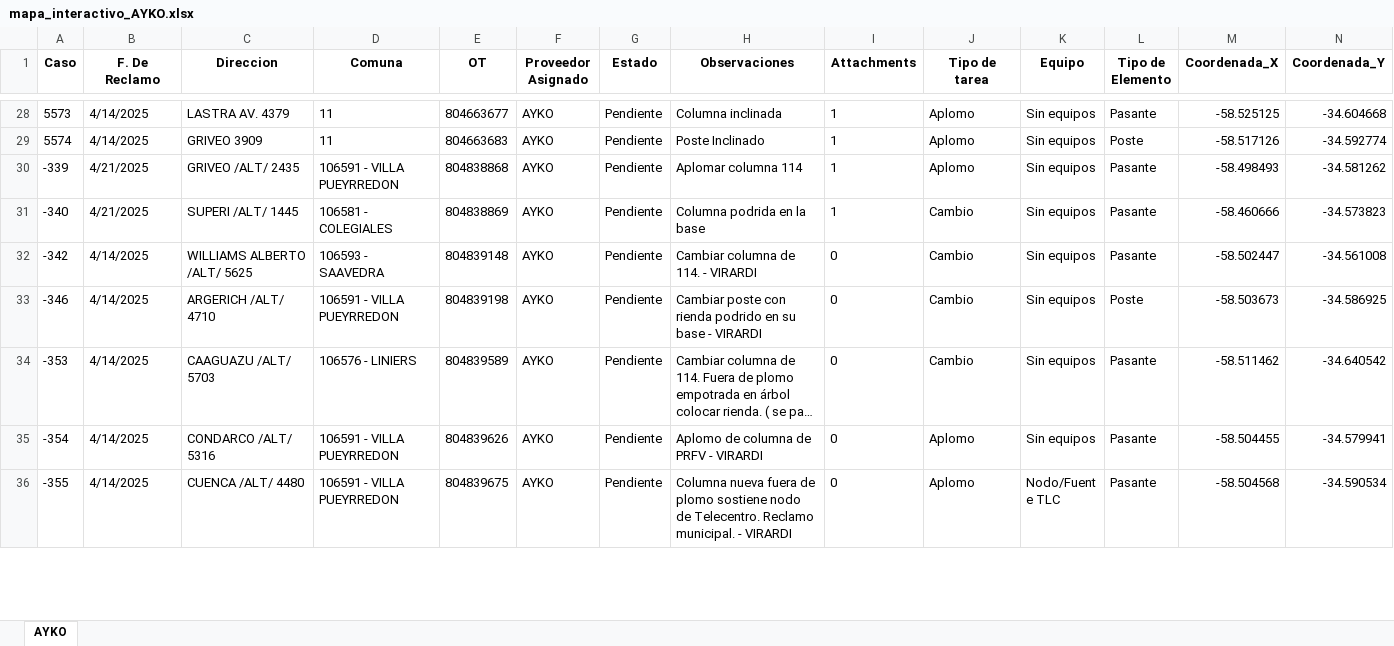
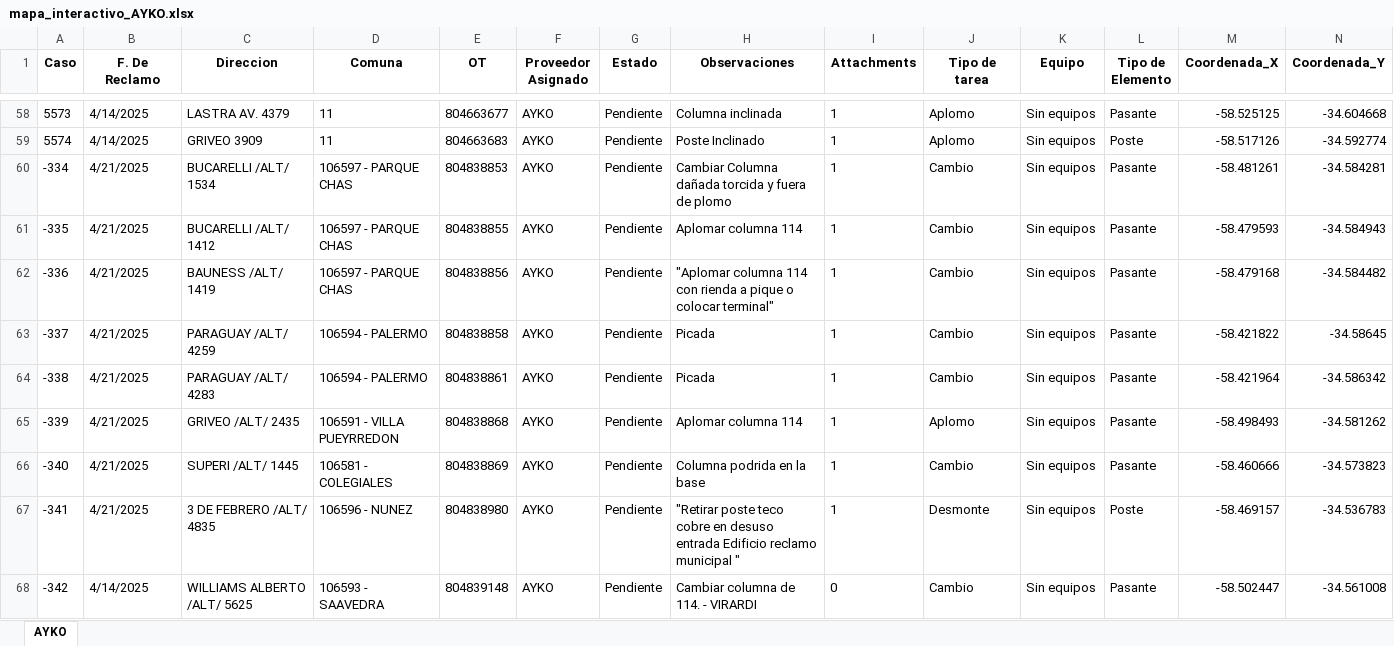
Before and after one commit to riv1matias/mapa_ayko, an Excel workbook: mapa_interactivo_AYKO.xlsx, sheet AYKO, drawn as a sheet; only a part is shown, gaps mark what is left out; the shorter side is filled out with more unchanged rows; long unchanged cells end in …; values as stored, in another font and other column widths than the file's, no borders; the diff covers the shown part only; the diff names each change by its address in the sheet, - before the commit and + after, or states it on an @@ line.

```diff
--- a/mapa_interactivo_AYKO.xlsx (sheet AYKO)
+++ b/mapa_interactivo_AYKO.xlsx (sheet AYKO)
+row 60: -334 | 4/21/2025 | BUCARELLI /ALT/ 1534 | 106597 - PARQUE CHAS | 804838853 | AYKO | Pendiente | Cambiar Columna dañada torcida y fuera de plomo | 1 | Cambio | Sin equipos | Pasante | -58.481261 | -34.584281
+row 61: -335 | 4/21/2025 | BUCARELLI /ALT/ 1412 | 106597 - PARQUE CHAS | 804838855 | AYKO | Pendiente | Aplomar columna 114 | 1 | Cambio | Sin equipos | Pasante | -58.479593 | -34.584943
+row 62: -336 | 4/21/2025 | BAUNESS /ALT/ 1419 | 106597 - PARQUE CHAS | 804838856 | AYKO | Pendiente | "Aplomar columna 114 con rienda a pique o colocar terminal" | 1 | Cambio | Sin equipos | Pasante | -58.479168 | -34.584482
+row 63: -337 | 4/21/2025 | PARAGUAY /ALT/ 4259 | 106594 - PALERMO | 804838858 | AYKO | Pendiente | Picada | 1 | Cambio | Sin equipos | Pasante | -58.421822 | -34.58645
+row 64: -338 | 4/21/2025 | PARAGUAY /ALT/ 4283 | 106594 - PALERMO | 804838861 | AYKO | Pendiente | Picada | 1 | Cambio | Sin equipos | Pasante | -58.421964 | -34.586342
+row 67: -341 | 4/21/2025 | 3 DE FEBRERO /ALT/ 4835 | 106596 - NUNEZ | 804838980 | AYKO | Pendiente | "Retirar poste teco cobre en desuso entrada Edificio reclamo municipal " | 1 | Desmonte | Sin equipos | Poste | -58.469157 | -34.536783
```
Also changed, not shown: 77 added rows elsewhere in this sheet, 1 other file.
